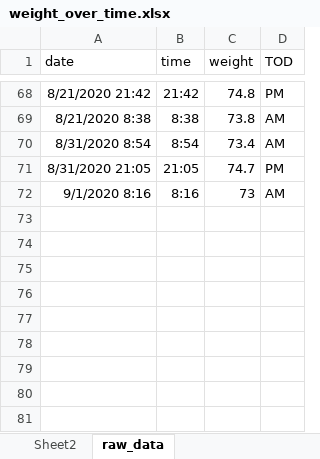
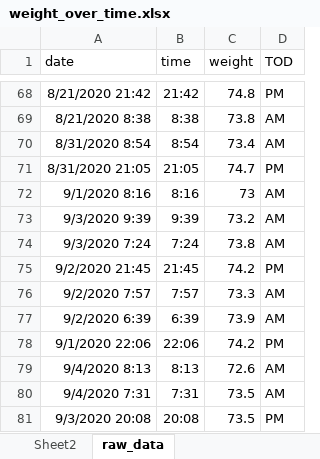
Before and after one commit to JonMinton/weight_tracker, an Excel workbook: weight_over_time.xlsx, sheet raw_data, drawn as a sheet; only a part is shown, gaps mark what is left out; values as stored, in another font and other column widths than the file's, no borders; charts and pictures not drawn; the diff names each change by its address in the sheet, - before the commit and + after, or states it on an @@ line.

```diff
--- a/weight_over_time.xlsx (sheet raw_data)
+++ b/weight_over_time.xlsx (sheet raw_data)
+row 73: 9/3/2020 9:39 | 9:39 | 73.2 | AM
+row 74: 9/3/2020 7:24 | 7:24 | 73.8 | AM
+row 75: 9/2/2020 21:45 | 21:45 | 74.2 | PM
+row 76: 9/2/2020 7:57 | 7:57 | 73.3 | AM
+row 77: 9/2/2020 6:39 | 6:39 | 73.9 | AM
+row 78: 9/1/2020 22:06 | 22:06 | 74.2 | PM
+row 79: 9/4/2020 8:13 | 8:13 | 72.6 | AM
+row 80: 9/4/2020 7:31 | 7:31 | 73.5 | AM
+row 81: 9/3/2020 20:08 | 20:08 | 73.5 | PM
```
Also changed, not shown: charts or pictures, 4 other files.
